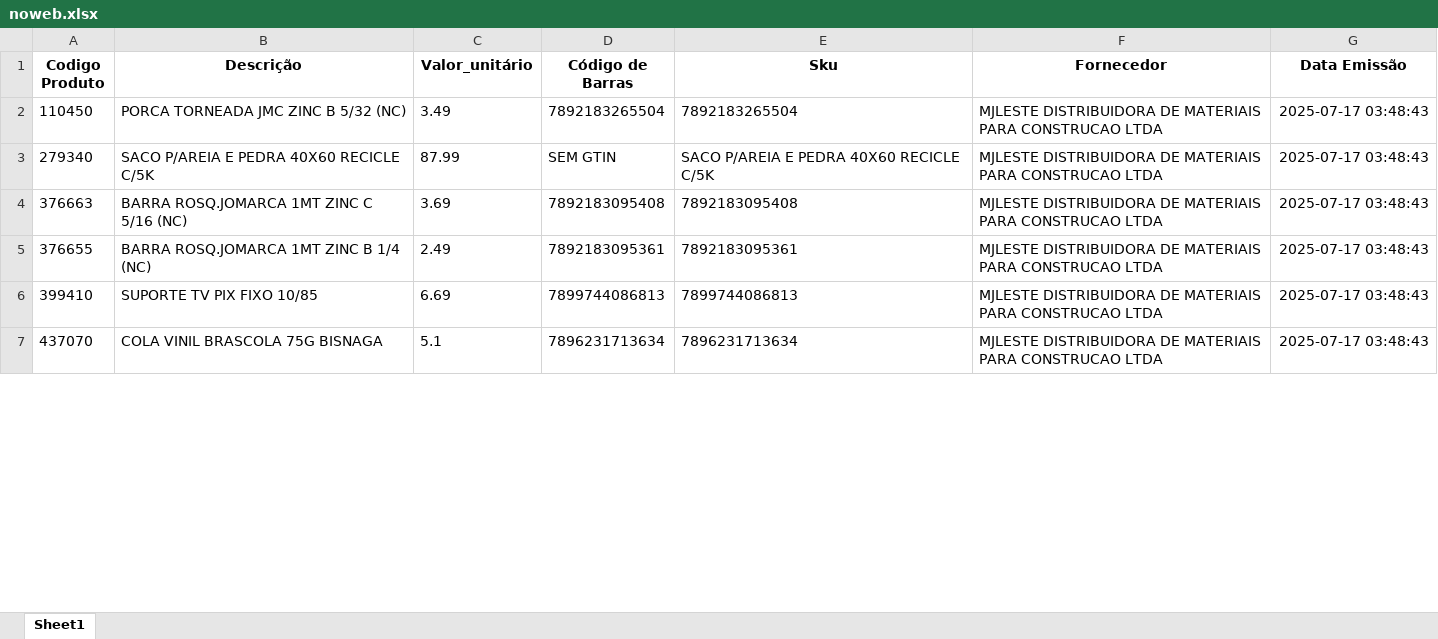
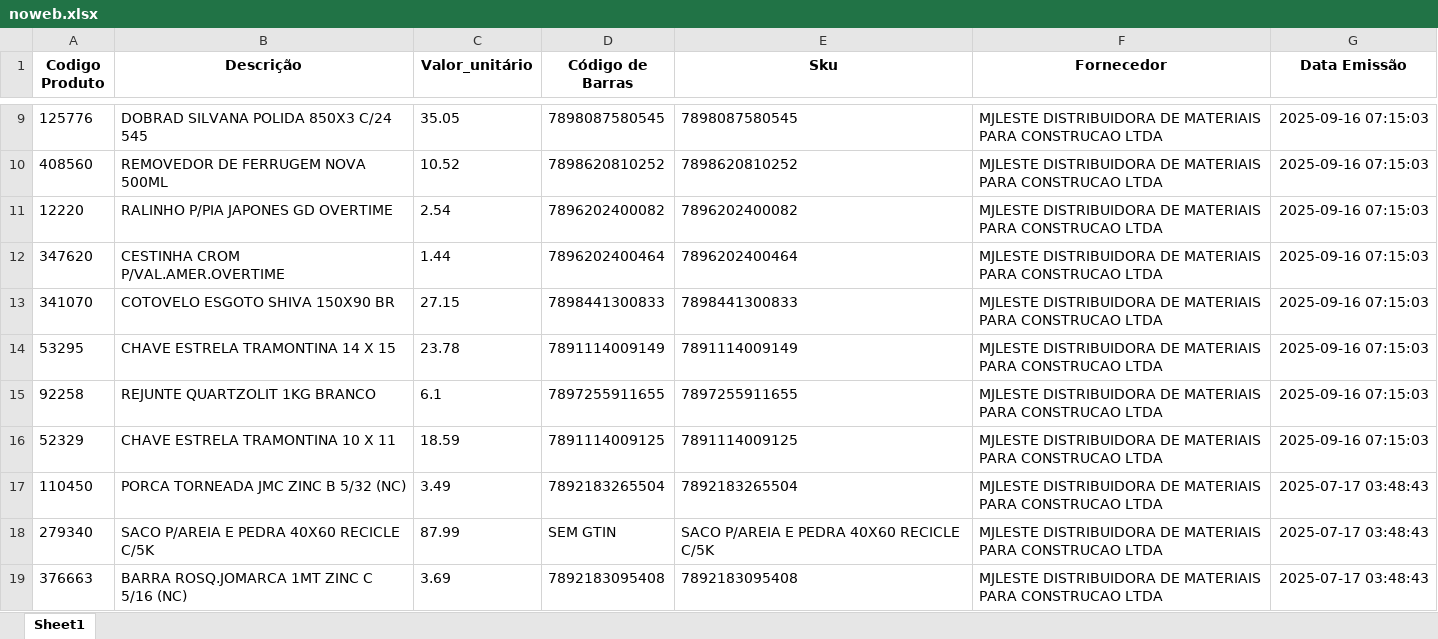
Before and after one commit to Lucas-Fernandes-Silva/auto_shopee, an Excel workbook: noweb.xlsx, sheet Sheet1, drawn as a sheet; only a part is shown, gaps mark what is left out; the shorter side is filled out with more unchanged rows; values as stored, in another font and other column widths than the file's, no borders; the diff covers the shown part only; the diff names each change by its address in the sheet, - before the commit and + after, or states it on an @@ line.

```diff
--- a/noweb.xlsx (sheet Sheet1)
+++ b/noweb.xlsx (sheet Sheet1)
+row 9: 125776 | DOBRAD SILVANA POLIDA 850X3 C/24 545 | 35.05 | 7898087580545 | 7898087580545 | MJLESTE DISTRIBUIDORA DE MATERIAIS PARA CONSTRUCAO LTDA | 2025-09-16 07:15:03
+row 10: 408560 | REMOVEDOR DE FERRUGEM NOVA 500ML | 10.52 | 7898620810252 | 7898620810252 | MJLESTE DISTRIBUIDORA DE MATERIAIS PARA CONSTRUCAO LTDA | 2025-09-16 07:15:03
+row 11: 12220 | RALINHO P/PIA JAPONES GD OVERTIME | 2.54 | 7896202400082 | 7896202400082 | MJLESTE DISTRIBUIDORA DE MATERIAIS PARA CONSTRUCAO LTDA | 2025-09-16 07:15:03
+row 12: 347620 | CESTINHA CROM P/VAL.AMER.OVERTIME | 1.44 | 7896202400464 | 7896202400464 | MJLESTE DISTRIBUIDORA DE MATERIAIS PARA CONSTRUCAO LTDA | 2025-09-16 07:15:03
+row 13: 341070 | COTOVELO ESGOTO SHIVA 150X90 BR | 27.15 | 7898441300833 | 7898441300833 | MJLESTE DISTRIBUIDORA DE MATERIAIS PARA CONSTRUCAO LTDA | 2025-09-16 07:15:03
+row 14: 53295 | CHAVE ESTRELA TRAMONTINA 14 X 15 | 23.78 | 7891114009149 | 7891114009149 | MJLESTE DISTRIBUIDORA DE MATERIAIS PARA CONSTRUCAO LTDA | 2025-09-16 07:15:03
+row 15: 92258 | REJUNTE QUARTZOLIT 1KG BRANCO | 6.1 | 7897255911655 | 7897255911655 | MJLESTE DISTRIBUIDORA DE MATERIAIS PARA CONSTRUCAO LTDA | 2025-09-16 07:15:03
+row 16: 52329 | CHAVE ESTRELA TRAMONTINA 10 X 11 | 18.59 | 7891114009125 | 7891114009125 | MJLESTE DISTRIBUIDORA DE MATERIAIS PARA CONSTRUCAO LTDA | 2025-09-16 07:15:03
```
Also changed, not shown: 7 added rows, 5 removed rows and 1309 moved rows elsewhere in this sheet, web.xlsx, 6 other files.
